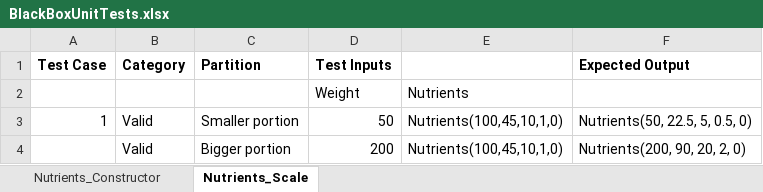
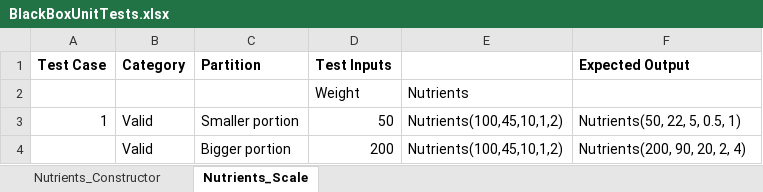
Before and after one commit to apaquette/MacroMate, an Excel workbook: BlackBoxUnitTests.xlsx, sheet Nutrients_Scale, drawn as a sheet; values as stored, in another font and other column widths than the file's, no borders; the diff names each change by its address in the sheet, - before the commit and + after, or states it on an @@ line.

Commit message:
Updated unit tests

```diff
--- a/BlackBoxUnitTests.xlsx (sheet Nutrients_Scale)
+++ b/BlackBoxUnitTests.xlsx (sheet Nutrients_Scale)
-E3:E4: Nutrients(100,45,10,1,0)
+E3:E4: Nutrients(100,45,10,1,2)
-F3 (Expected Output): Nutrients(50, 22.5, 5, 0.5, 0)
+F3 (Expected Output): Nutrients(50, 22, 5, 0.5, 1)
-F4 (Expected Output): Nutrients(200, 90, 20, 2, 0)
+F4 (Expected Output): Nutrients(200, 90, 20, 2, 4)
```
Also changed, not shown: 1 other file.
